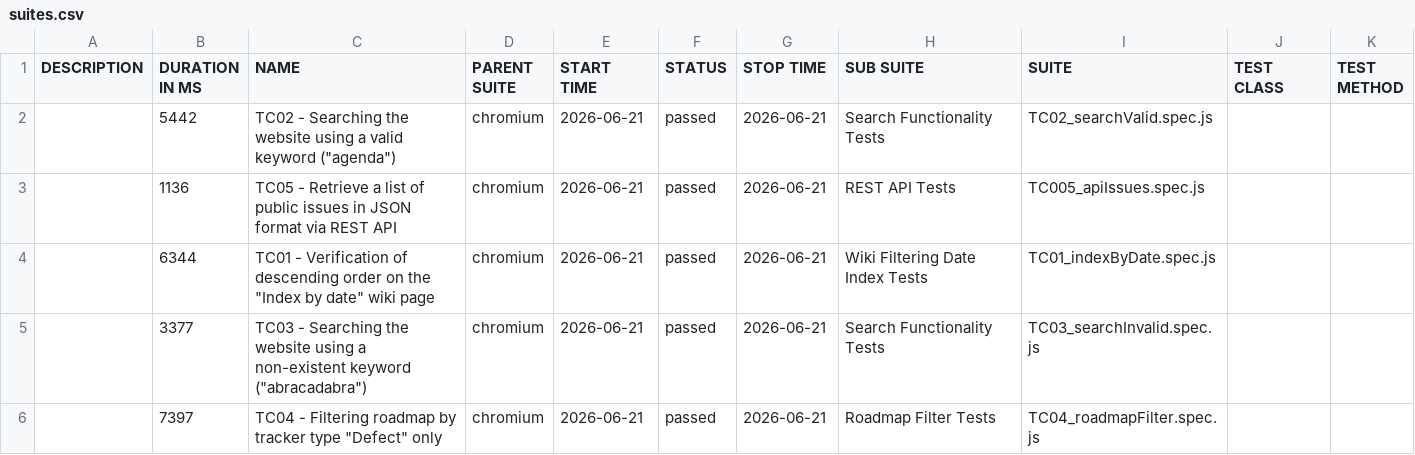
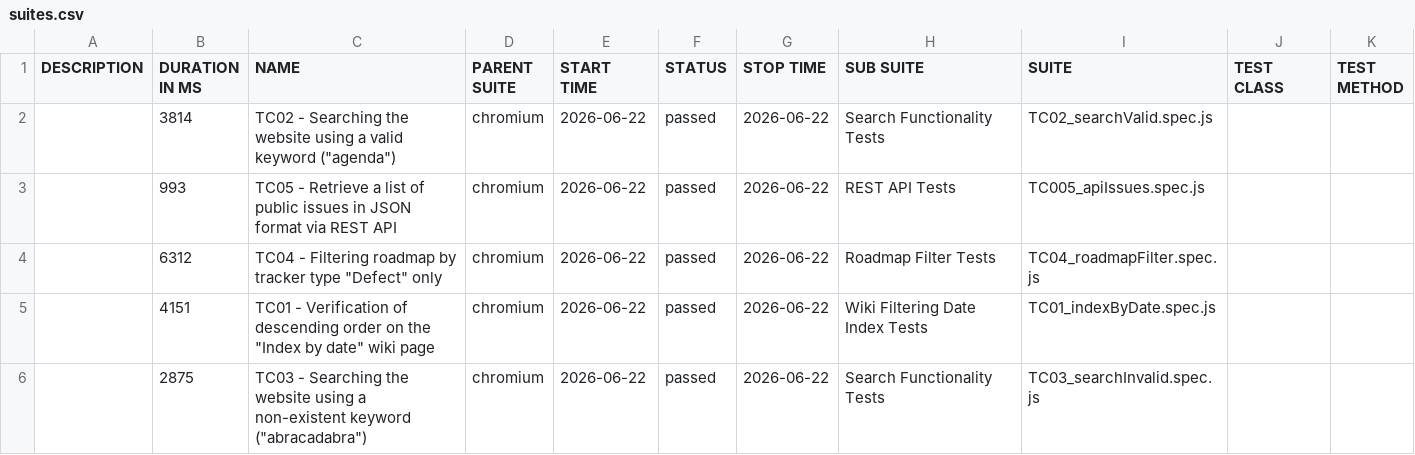
Before and after one commit to VoloshynVolodymyr/redmine-playwright-tests, a CSV file: data/suites.csv, drawn as a sheet.

```diff
--- a/data/suites.csv
+++ b/data/suites.csv
@@ -1,6 +1,6 @@
 "DESCRIPTION","DURATION IN MS","NAME","PARENT SUITE","START TIME","STATUS","STOP TIME","SUB SUITE","SUITE","TEST CLASS","TEST METHOD"
-"","5442","TC02 - Searching the website using a valid keyword (""agenda"")","chromium","2026-06-21","passed","2026-06-21","Search Functionality Tests","TC02_searchValid.spec.js","",""
-"","1136","TC05 - Retrieve a list of public issues in JSON format via REST API","chromium","2026-06-21","passed","2026-06-21","REST API Tests","TC005_apiIssues.spec.js","",""
-"","6344","TC01 - Verification of descending order on the ""Index by date"" wiki page","chromium","2026-06-21","passed","2026-06-21","Wiki Filtering Date Index Tests","TC01_indexByDate.spec.js","",""
-"","3377","TC03 - Searching the website using a non-existent keyword (""abracadabra"")","chromium","2026-06-21","passed","2026-06-21","Search Functionality Tests","TC03_searchInvalid.spec.js","",""
-"","7397","TC04 - Filtering roadmap by tracker type ""Defect"" only","chromium","2026-06-21","passed","2026-06-21","Roadmap Filter Tests","TC04_roadmapFilter.spec.js","",""
+"","3814","TC02 - Searching the website using a valid keyword (""agenda"")","chromium","2026-06-22","passed","2026-06-22","Search Functionality Tests","TC02_searchValid.spec.js","",""
+"","993","TC05 - Retrieve a list of public issues in JSON format via REST API","chromium","2026-06-22","passed","2026-06-22","REST API Tests","TC005_apiIssues.spec.js","",""
+"","6312","TC04 - Filtering roadmap by tracker type ""Defect"" only","chromium","2026-06-22","passed","2026-06-22","Roadmap Filter Tests","TC04_roadmapFilter.spec.js","",""
+"","4151","TC01 - Verification of descending order on the ""Index by date"" wiki page","chromium","2026-06-22","passed","2026-06-22","Wiki Filtering Date Index Tests","TC01_indexByDate.spec.js","",""
+"","2875","TC03 - Searching the website using a non-existent keyword (""abracadabra"")","chromium","2026-06-22","passed","2026-06-22","Search Functionality Tests","TC03_searchInvalid.spec.js","",""
```
Also changed, not shown: 23 other files.
